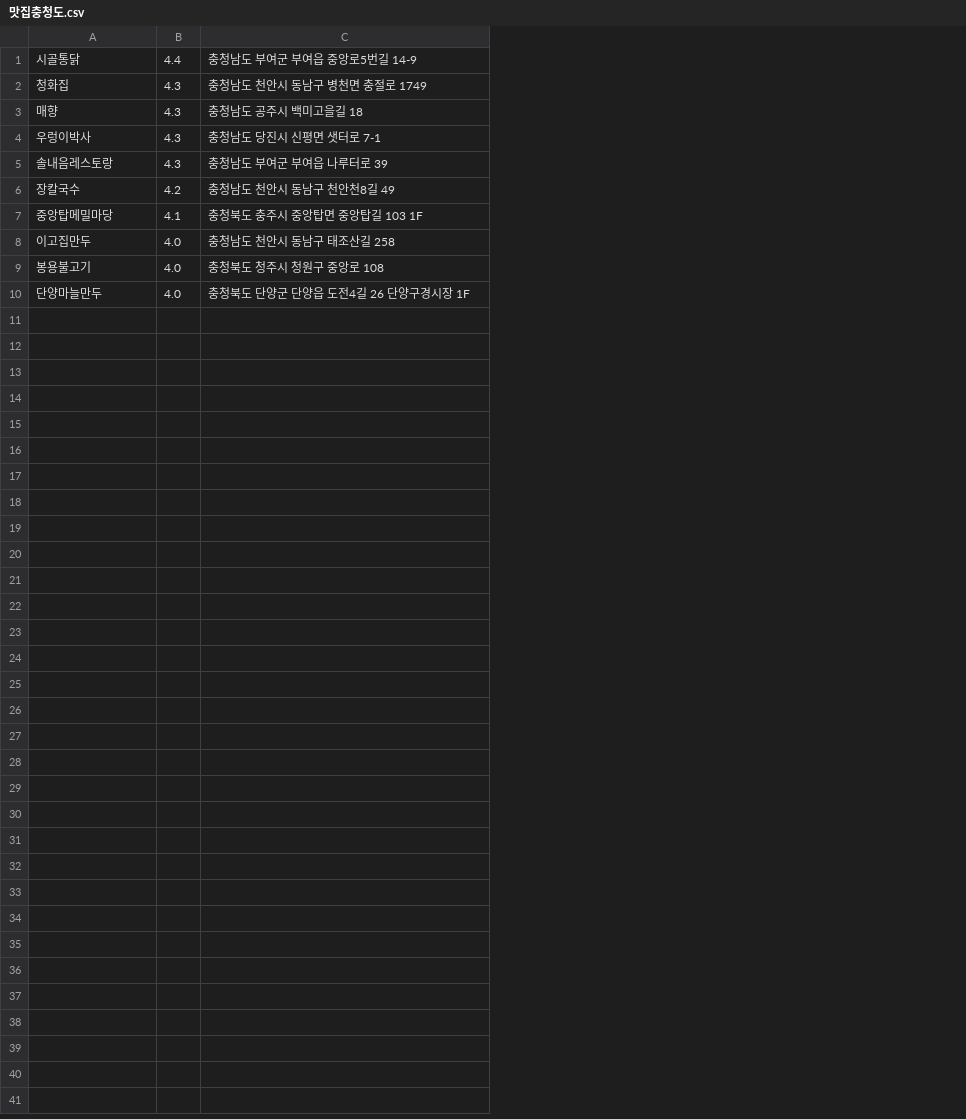
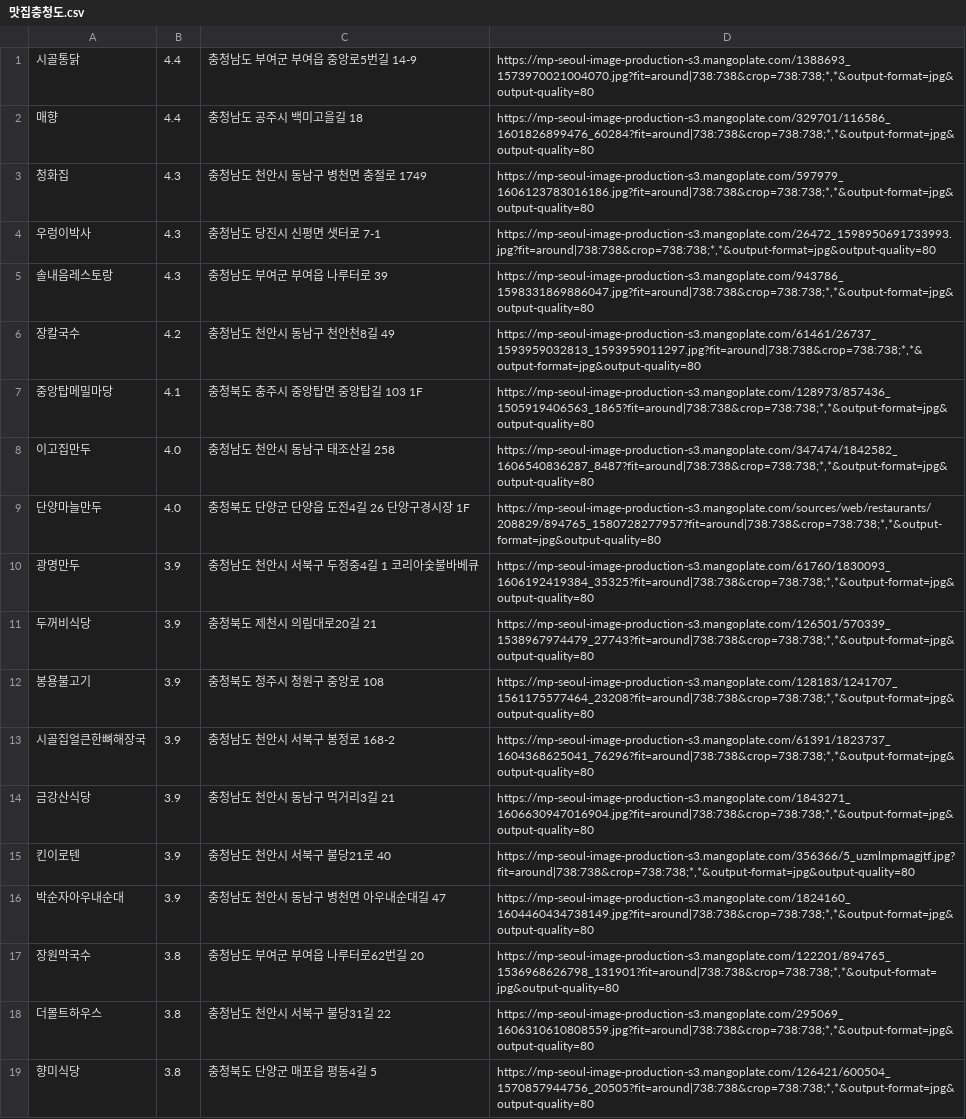
Before and after one commit to kingkaminseo/test, a CSV file: 맛집 찾기/맛집충청도.csv, drawn as a sheet; removed rows and columns are numbered as before the commit, all else as after; the diff names each change by its address in the sheet, - before the commit and + after, or states it on an @@ line.

```diff
--- a/맛집 찾기/맛집충청도.csv
+++ b/맛집 찾기/맛집충청도.csv
+column D, row 1: https://mp-seoul-image-production-s3.mangoplate.com/1388693_1573970021004070.jpg?fit=around|738:738&crop=738:738;*,*&output-format=jpg&output-quality=80; rows 3-9: https://mp-seoul-image-production-s3.mangoplate.com/597979_1606123783016186.jpg?fit=around|738:738&crop=738:738;*,*&output-format=jpg&output-quality=80 | https://mp-seoul-image-production-s3.mangoplate.com/26472_1598950691733993.jpg?fit=around|738:738&crop=738:738;*,*&output-format=jpg&output-quality=80 | https://mp-seoul-image-production-s3.mangoplate.com/943786_1598331869886047.jpg?fit=around|738:738&crop=738:738;*,*&output-format=jpg&output-quality=80 | https://mp-seoul-image-production-s3.mangoplate.com/61461/26737_1593959032813_1593959011297.jpg?fit=around|738:738&crop=738:738;*,*&output-format=jpg&output-quality=80 | https://mp-seoul-image-production-s3.mangoplate.com/128973/857436_1505919406563_1865?fit=around|738:738&crop=738:738;*,*&output-format=jpg&output-quality=80 | https://mp-seoul-image-production-s3.mangoplate.com/347474/1842582_1606540836287_8487?fit=around|738:738&crop=738:738;*,*&output-format=jpg&output-quality=80 | https://mp-seoul-image-production-s3.mangoplate.com/sources/web/restaurants/208829/894765_1580728277957?fit=around|738:738&crop=738:738;*,*&output-format=jpg&output-quality=80
+row 2: 매향 | 4.4 | 충청남도 공주시 백미고을길 18 | https://mp-seoul-image-production-s3.mangoplate.com/329701/116586_1601826899476_60284?fit=around|738:738&crop=738:738;*,*&output-format=jpg&output-quality=80
-row 3: 매향 | 4.3 | 충청남도 공주시 백미고을길 18
-row 9: 봉용불고기 | 4.0 | 충청북도 청주시 청원구 중앙로 108
+row 10: 광명만두 | 3.9 | 충청남도 천안시 서북구 두정중4길 1 코리아숯불바베큐 | https://mp-seoul-image-production-s3.mangoplate.com/61760/1830093_1606192419384_35325?fit=around|738:738&crop=738:738;*,*&output-format=jpg&output-quality=80
+row 11: 두꺼비식당 | 3.9 | 충청북도 제천시 의림대로20길 21 | https://mp-seoul-image-production-s3.mangoplate.com/126501/570339_1538967974479_27743?fit=around|738:738&crop=738:738;*,*&output-format=jpg&output-quality=80
+row 12: 봉용불고기 | 3.9 | 충청북도 청주시 청원구 중앙로 108 | https://mp-seoul-image-production-s3.mangoplate.com/128183/1241707_1561175577464_23208?fit=around|738:738&crop=738:738;*,*&output-format=jpg&output-quality=80
+row 13: 시골집얼큰한뼈해장국 | 3.9 | 충청남도 천안시 서북구 봉정로 168-2 | https://mp-seoul-image-production-s3.mangoplate.com/61391/1823737_1604368625041_76296?fit=around|738:738&crop=738:738;*,*&output-format=jpg&output-quality=80
+row 14: 금강산식당 | 3.9 | 충청남도 천안시 동남구 먹거리3길 21 | https://mp-seoul-image-production-s3.mangoplate.com/1843271_1606630947016904.jpg?fit=around|738:738&crop=738:738;*,*&output-format=jpg&output-quality=80
+row 15: 킨이로텐 | 3.9 | 충청남도 천안시 서북구 불당21로 40 | https://mp-seoul-image-production-s3.mangoplate.com/356366/5_uzmlmpmagjtf.jpg?fit=around|738:738&crop=738:738;*,*&output-format=jpg&output-quality=80
+row 16: 박순자아우내순대 | 3.9 | 충청남도 천안시 동남구 병천면 아우내순대길 47 | https://mp-seoul-image-production-s3.mangoplate.com/1824160_1604460434738149.jpg?fit=around|738:738&crop=738:738;*,*&output-format=jpg&output-quality=80
+row 17: 장원막국수 | 3.8 | 충청남도 부여군 부여읍 나루터로62번길 20 | https://mp-seoul-image-production-s3.mangoplate.com/122201/894765_1536968626798_131901?fit=around|738:738&crop=738:738;*,*&output-format=jpg&output-quality=80
+row 18: 더몰트하우스 | 3.8 | 충청남도 천안시 서북구 불당31길 22 | https://mp-seoul-image-production-s3.mangoplate.com/295069_1606310610808559.jpg?fit=around|738:738&crop=738:738;*,*&output-format=jpg&output-quality=80
+row 19: 향미식당 | 3.8 | 충청북도 단양군 매포읍 평동4길 5 | https://mp-seoul-image-production-s3.mangoplate.com/126421/600504_1570857944756_20505?fit=around|738:738&crop=738:738;*,*&output-format=jpg&output-quality=80
```
Also changed, not shown: 맛집 찾기/맛집경상도.csv, 맛집 찾기/맛집대전.csv, 47 other files.
